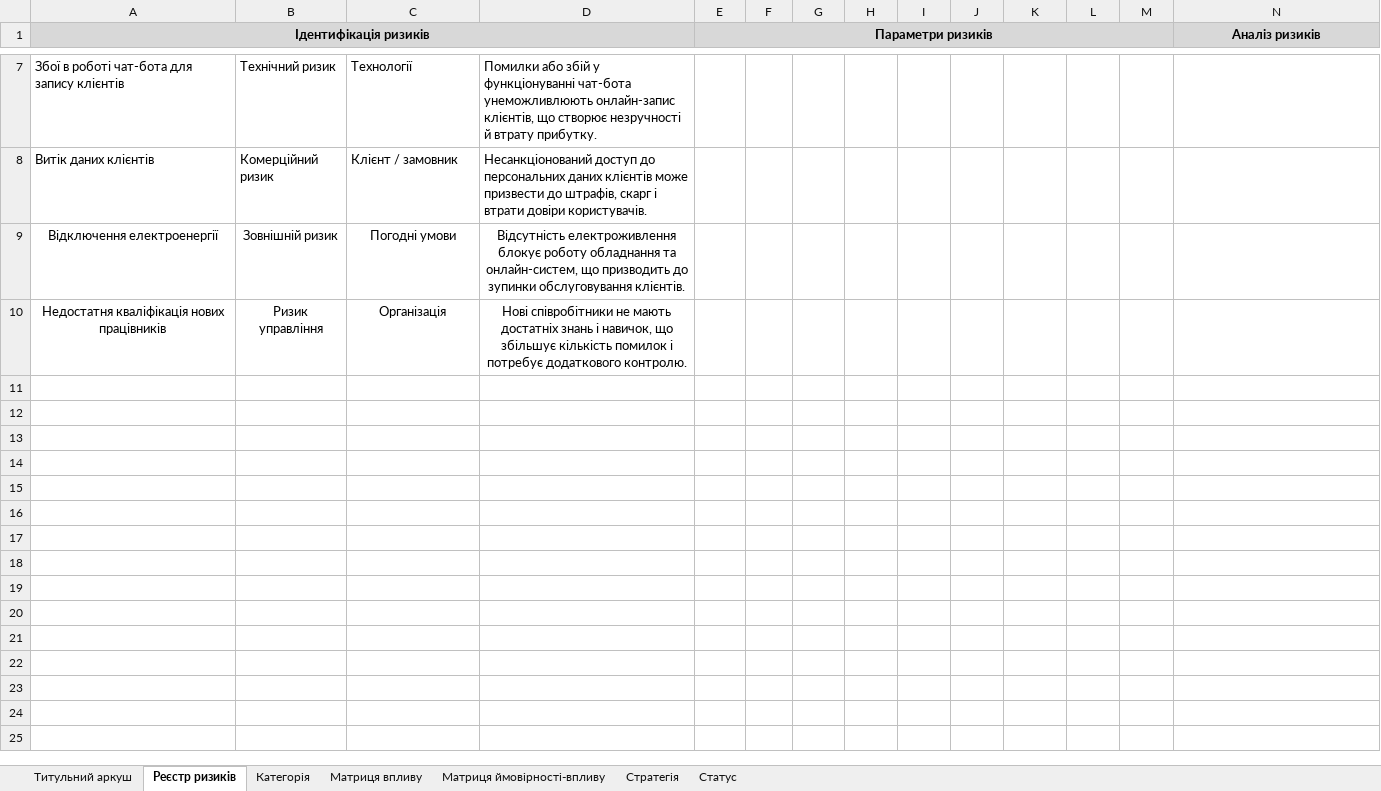
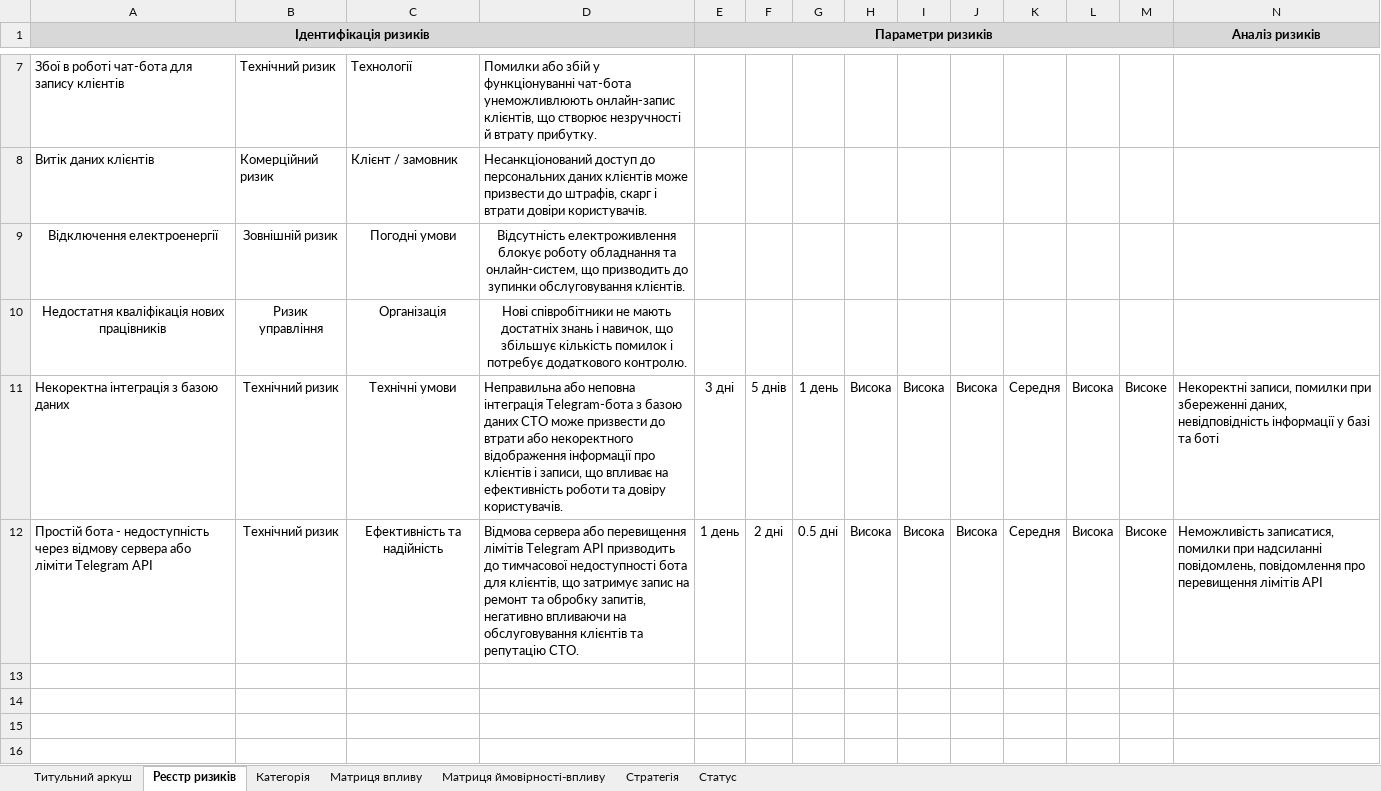
Before and after one commit to Dead-Paul/Auto-Service-Telegram-bot, an Excel workbook: Docs/Реєстр ризиків чат-боту СТО.xlsx, sheet Реєстр ризиків, drawn as a sheet; only a part is shown, gaps mark what is left out; the shorter side is filled out with more unchanged rows; values as stored, in another font and other column widths than the file's, no borders; conditional formats not drawn; removed rows and columns are numbered as before the commit, all else as after; rows hold the shown columns only; the diff names each change by its address in the sheet, - before the commit and + after, or states it on an @@ line.

Commit message:
Додав два нових ризиків з повним описом
Додав ризик "Некоректна інтеграція з базою даних" та "Простій бота - недоступність через відмову сервера або ліміти Telegram API".  Перші два ризики залишив, як резервні (не хочу признавати марну працю)

```diff
--- a/Docs/Реєстр ризиків чат-боту СТО.xlsx (sheet Реєстр ризиків)
+++ b/Docs/Реєстр ризиків чат-боту СТО.xlsx (sheet Реєстр ризиків)
-row 11: (empty)
-row 12: (empty)
+row 11: Некоректна інтеграція з базою даних | Технічний ризик | Технічні умови | Неправильна або неповна інтеграція Telegram-бота з базою даних СТО може призвести до втрати або некоректного відображення інформації про клієнтів і записи, що впливає на ефективність роботи та довіру користувачів. | 3 дні | 5 днів | 1 день | Висока | Висока | Висока | Середня | Висока | Високе | Некоректні записи, помилки при збереженні даних, невідповідність інформації у базі та боті
+row 12: Простій бота - недоступність через відмову сервера або ліміти Telegram API | Технічний ризик | Ефективність та надійність | Відмова сервера або перевищення лімітів Telegram API призводить до тимчасової недоступності бота для клієнтів, що затримує запис на ремонт та обробку запитів, негативно впливаючи на обслуговування клієнтів та репутацію СТО. | 1 день | 2 дні | 0.5 дні | Висока | Висока | Висока | Середня | Висока | Високе | Неможливість записатися, помилки при надсиланні повідомлень, повідомлення про перевищення лімітів API
```
